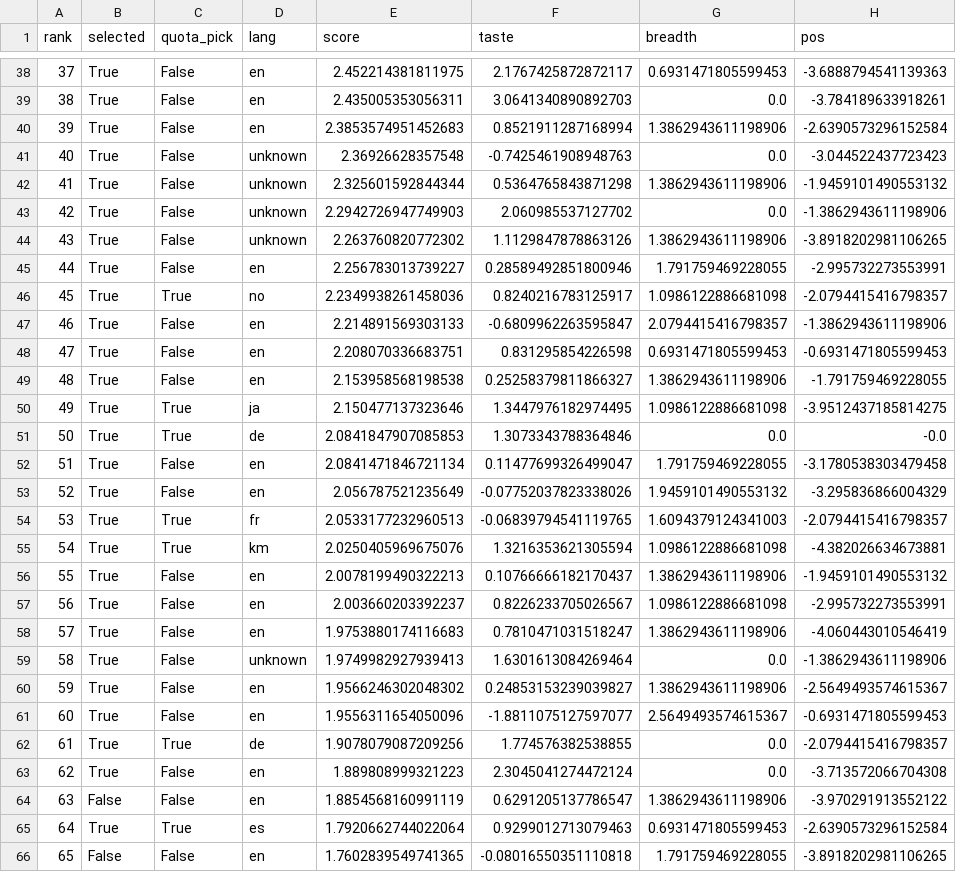
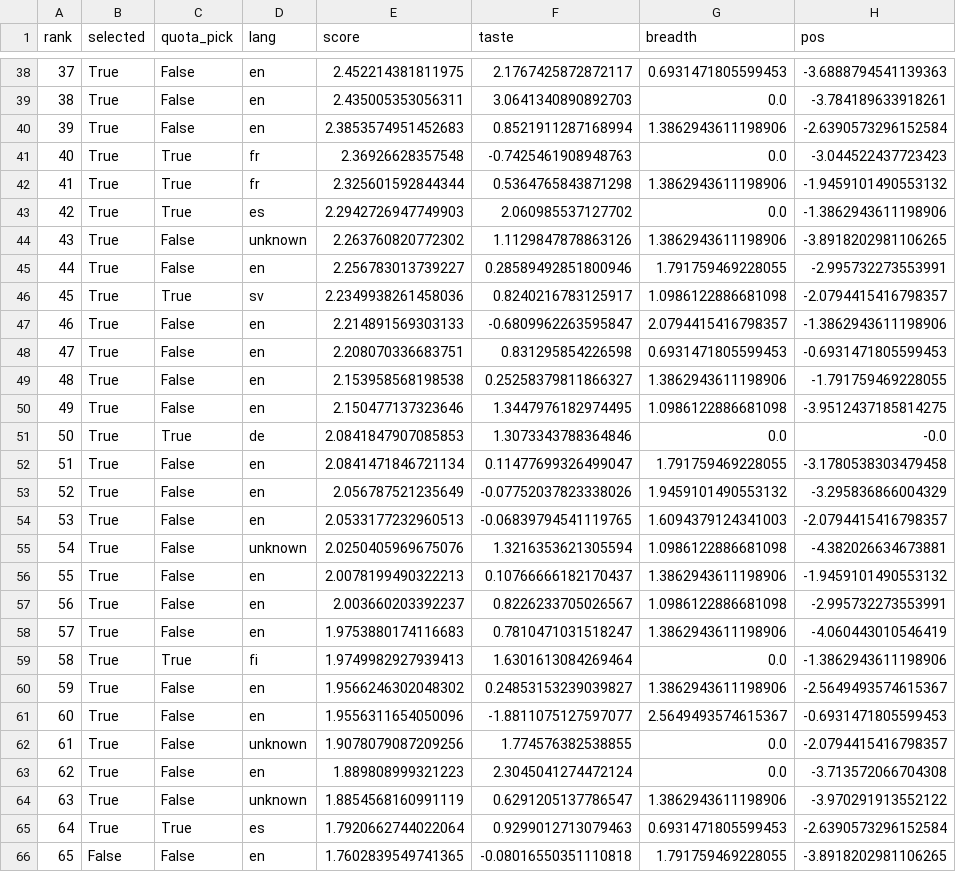
Before and after one commit to tillclaude-bit/nmf-top75, a CSV file: data/rankings/ranking_2026-10-30_v5-sprache.csv, drawn as a sheet; only a part is shown, gaps mark what is left out; the diff covers the shown part only; the diff names each change by its address in the sheet, - before the commit and + after, or states it on an @@ line.

```diff
--- a/data/rankings/ranking_2026-10-30_v5-sprache.csv
+++ b/data/rankings/ranking_2026-10-30_v5-sprache.csv
-C41:C43 (quota_pick): False
+C41:C43 (quota_pick): True
-D41:D42 (lang): unknown
+D41:D42 (lang): fr
-D43 (lang): unknown
+D43 (lang): es
-D46 (lang): no
+D46 (lang): sv
-C50 (quota_pick): True
+C50 (quota_pick): False
-D50 (lang): ja
+D50 (lang): en
-C54:C55 (quota_pick): True
+C54:C55 (quota_pick): False
-D54 (lang): fr
+D54 (lang): en
-D55 (lang): km
+D55 (lang): unknown
-C59 (quota_pick): False
+C59 (quota_pick): True
-D59 (lang): unknown
+D59 (lang): fi
-C62 (quota_pick): True
+C62 (quota_pick): False
-D62 (lang): de
+D62 (lang): unknown
-B64 (selected): False
+B64 (selected): True
-D64 (lang): en
+D64 (lang): unknown
```
Also changed, not shown: 161 edited cells elsewhere in this file, data/rankings/playlist_2026-10-30_v5-sprache.csv, 1 other file.
